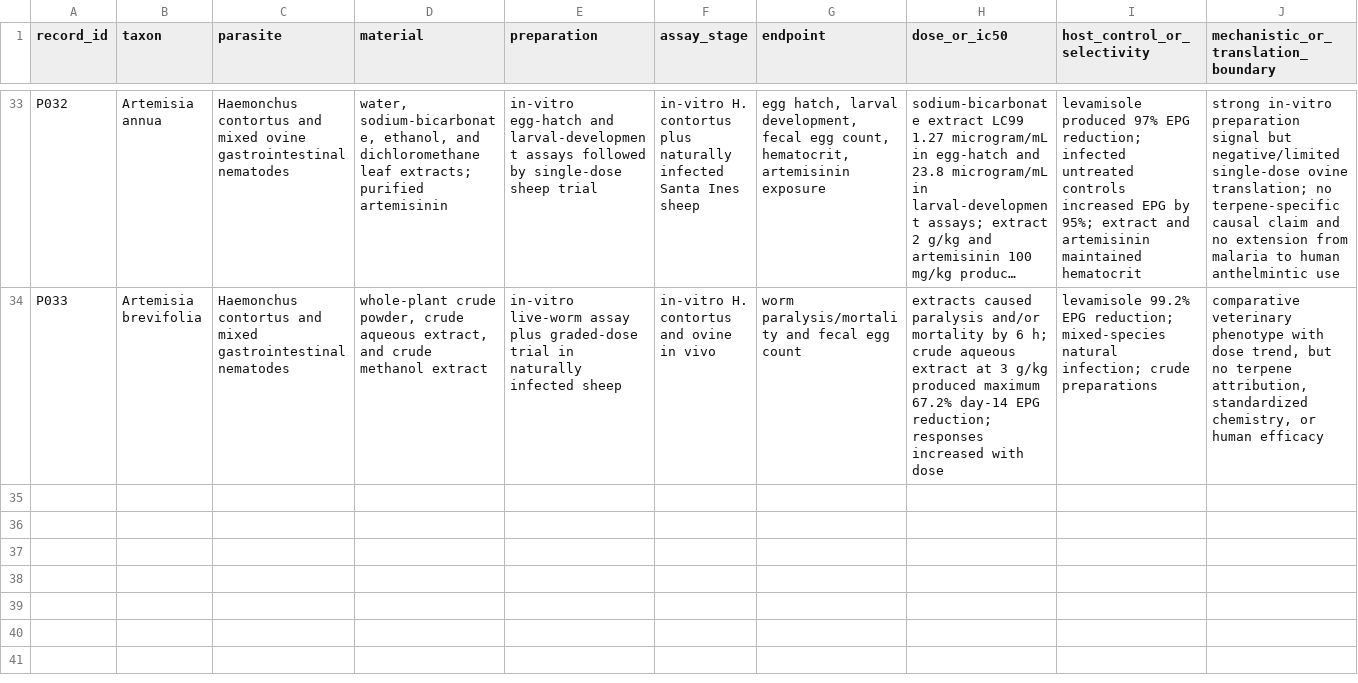
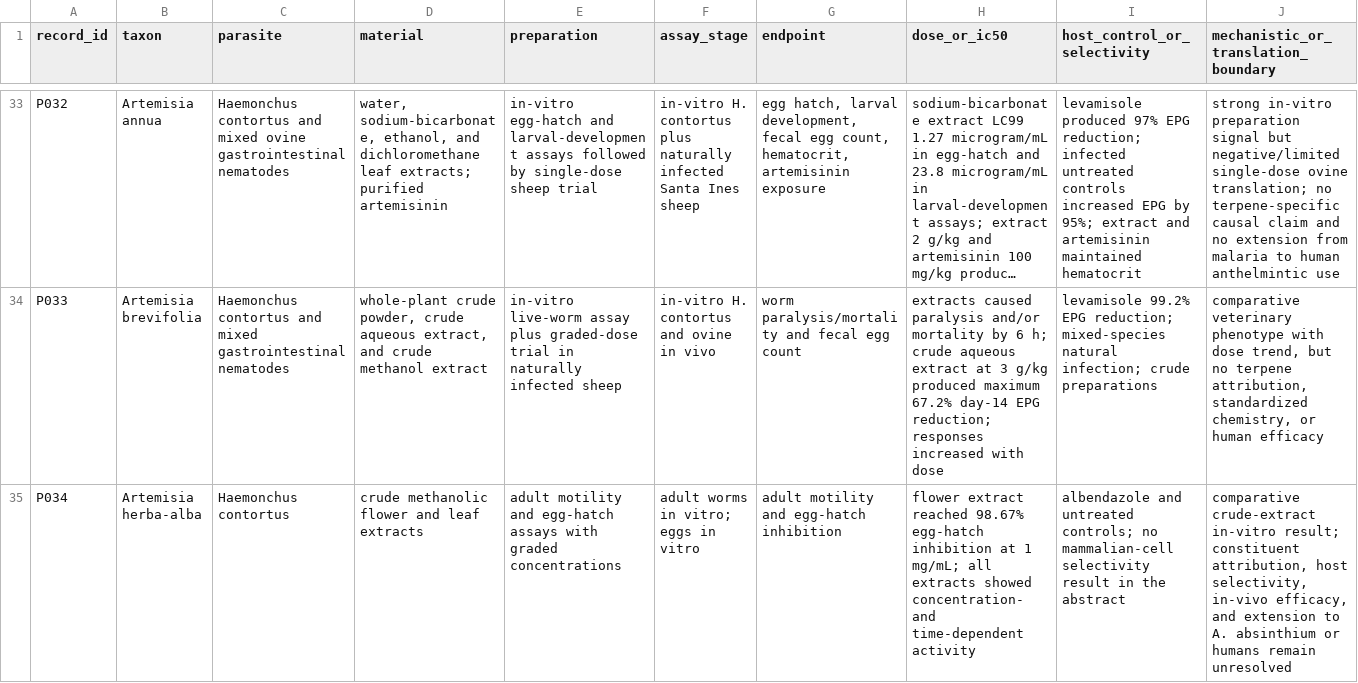
Before and after one commit to dcmcshan/artemisia, a CSV file: manuscript/antiparasitic-evidence.csv, drawn as a sheet; only a part is shown, gaps mark what is left out; long unchanged cells end in …; rows hold the shown columns only; the diff names each change by its address in the sheet, - before the commit and + after, or states it on an @@ line.

```diff
--- a/manuscript/antiparasitic-evidence.csv
+++ b/manuscript/antiparasitic-evidence.csv
+row 35: P034 | Artemisia herba-alba | Haemonchus contortus | crude methanolic flower and leaf extracts | adult motility and egg-hatch assays with graded concentrations | adult worms in vitro; eggs in vitro | adult motility and egg-hatch inhibition | flower extract reached 98.67% egg-hatch inhibition at 1 mg/mL; all extracts showed concentration- and time-dependent activity | albendazole and untreated controls; no mammalian-cell selectivity result in the abstract | comparative crude-extract in-vitro result; constituent attribution, host selectivity, in-vivo efficacy, and extension to A. absinthium or humans remain unresolved
```
Also changed, not shown: manuscript/evidence-matrix.csv, manuscript/manual-screening-decisions.csv, 10 other files.
